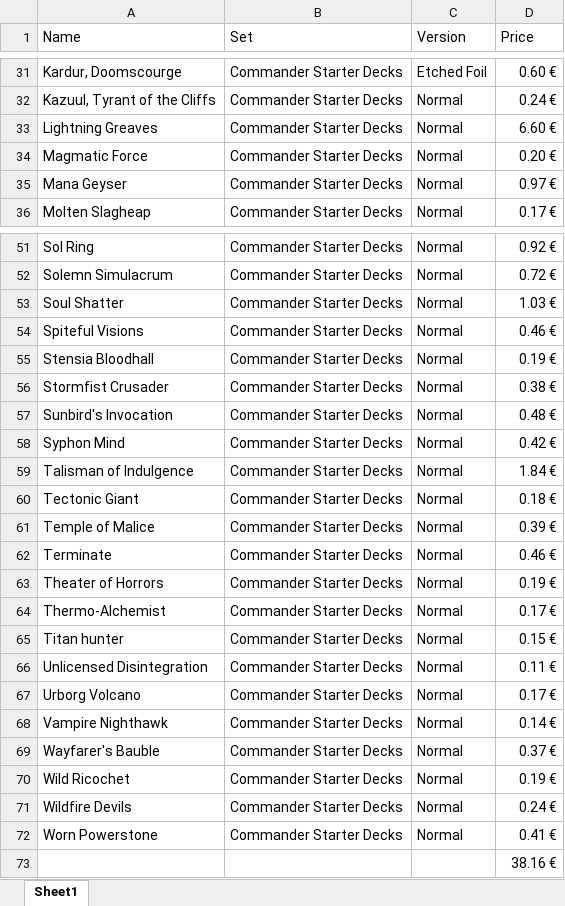
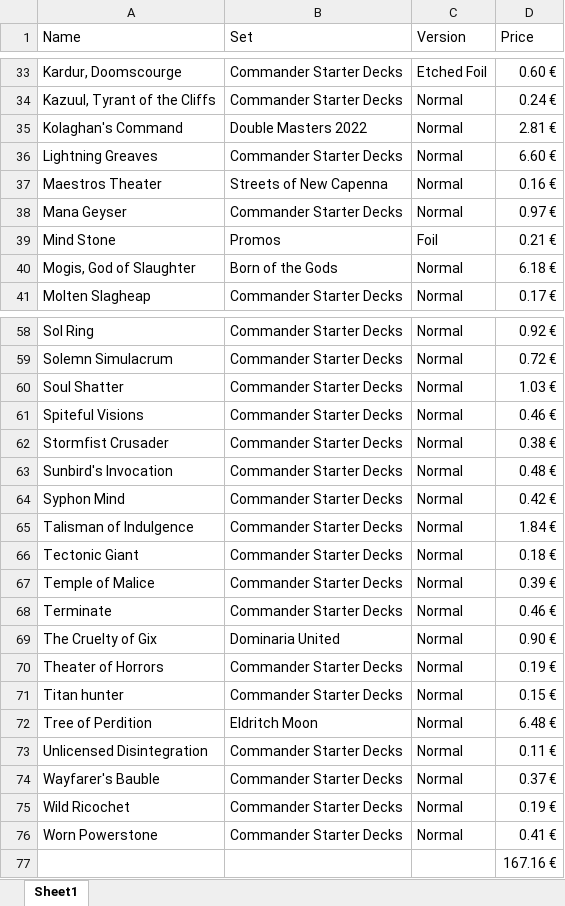
Before and after one commit to Vimor123/mtg-card-price-updater, an Excel workbook: rageCommanderDeck.xlsx, sheet Sheet1, drawn as a sheet; only a part is shown, gaps mark what is left out; values as stored, in another font and other column widths than the file's, no borders; removed rows and columns are numbered as before the commit, all else as after; the diff covers the shown part only; the diff names each change by its address in the sheet, - before the commit and + after, or states it on an @@ line.

Commit message:
Upgraded the new deck

```diff
--- a/rageCommanderDeck.xlsx (sheet Sheet1)
+++ b/rageCommanderDeck.xlsx (sheet Sheet1)
+row 35: Kolaghan's Command | Double Masters 2022 | Normal | 2.81 €
-row 34: Magmatic Force | Commander Starter Decks | Normal | 0.20 €
+row 37: Maestros Theater | Streets of New Capenna | Normal | 0.16 €
+row 39: Mind Stone | Promos | Foil | 0.21 €
+row 40: Mogis, God of Slaughter | Born of the Gods | Normal | 6.18 €
-row 55: Stensia Bloodhall | Commander Starter Decks | Normal | 0.19 €
+row 69: The Cruelty of Gix | Dominaria United | Normal | 0.90 €
-row 64: Thermo-Alchemist | Commander Starter Decks | Normal | 0.17 €
+row 72: Tree of Perdition | Eldritch Moon | Normal | 6.48 €
-row 67: Urborg Volcano | Commander Starter Decks | Normal | 0.17 €
-row 68: Vampire Nighthawk | Commander Starter Decks | Normal | 0.14 €
-row 71: Wildfire Devils | Commander Starter Decks | Normal | 0.24 €
-D77 (Price): 38.16 €
+D77 (Price): 167.16 €
```
Also changed, not shown: 9 added rows and 5 removed rows elsewhere in this sheet, album.xlsx.
